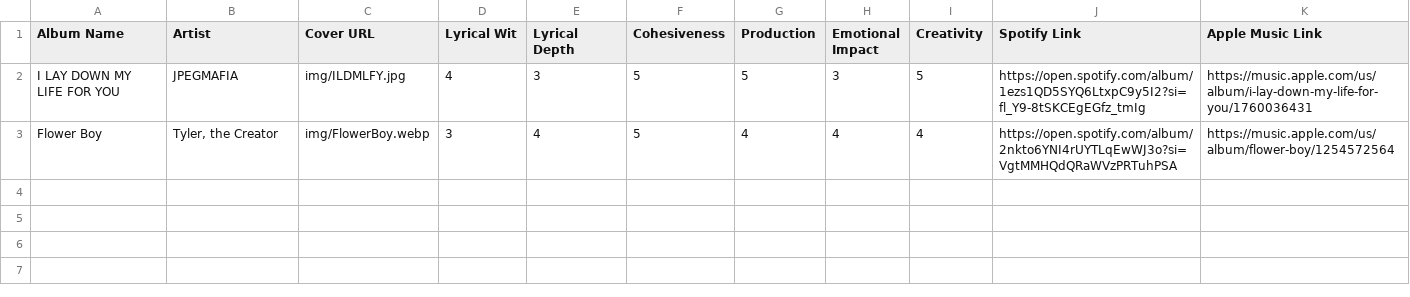
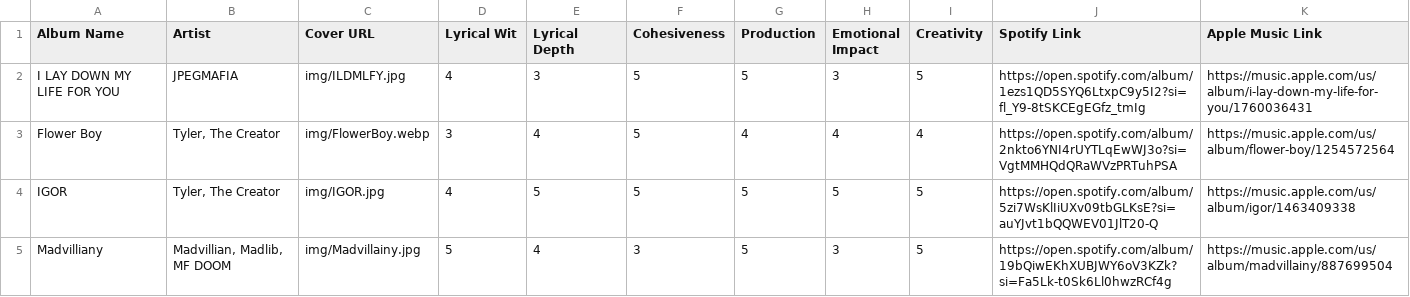
Before and after one commit to Trent-Wiens/top-ten-all-time, a CSV file: albums.csv, drawn as a sheet.

```diff
--- a/albums.csv
+++ b/albums.csv
@@ -2,2 +2,4 @@ Album Name,Artist,Cover URL,Lyrical Wit,Lyrical Depth,Cohesiveness,Production,Em
 I LAY DOWN MY LIFE FOR YOU,JPEGMAFIA,img/ILDMLFY.jpg,4,3,5,5,3,5,https://open.spotify.com/album/1ezs1QD5SYQ6LtxpC9y5I2?si=fl_Y9-8tSKCEgEGfz_tmIg,https://music.apple.com/us/album/i-lay-down-my-life-for-you/1760036431
-Flower Boy,"Tyler, the Creator",img/FlowerBoy.webp,3,4,5,4,4,4,https://open.spotify.com/album/2nkto6YNI4rUYTLqEwWJ3o?si=VgtMMHQdQRaWVzPRTuhPSA,https://music.apple.com/us/album/flower-boy/1254572564
+Flower Boy,"Tyler, The Creator",img/FlowerBoy.webp,3,4,5,4,4,4,https://open.spotify.com/album/2nkto6YNI4rUYTLqEwWJ3o?si=VgtMMHQdQRaWVzPRTuhPSA,https://music.apple.com/us/album/flower-boy/1254572564
+IGOR,"Tyler, The Creator",img/IGOR.jpg,4,5,5,5,5,5,https://open.spotify.com/album/5zi7WsKlIiUXv09tbGLKsE?si=auYJvt1bQQWEV01JlT20-Q,https://music.apple.com/us/album/igor/1463409338
+Madvilliany,"Madvillian, Madlib, MF DOOM",img/Madvillainy.jpg,5,4,3,5,3,5,https://open.spotify.com/album/19bQiwEKhXUBJWY6oV3KZk?si=Fa5Lk-t0Sk6Ll0hwzRCf4g,https://music.apple.com/us/album/madvillainy/887699504
```
Also changed, not shown: 10 other files.
